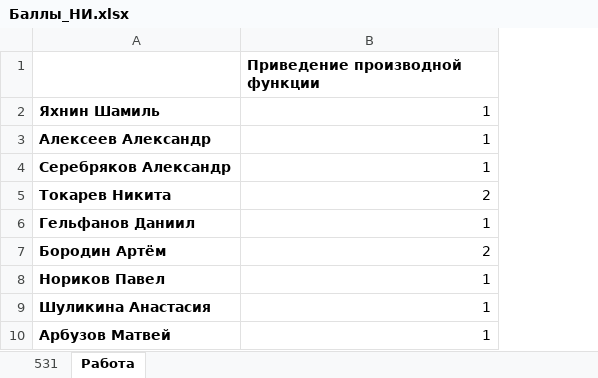
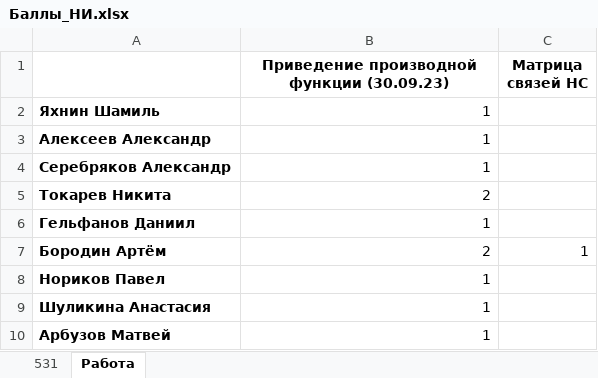
Before and after one commit to gurgutan/NI, an Excel workbook: БАРС/Баллы_НИ.xlsx, sheet Работа, drawn as a sheet; values as stored, in another font and other column widths than the file's, no borders; the diff names each change by its address in the sheet, - before the commit and + after, or states it on an @@ line.

```diff
--- a/БАРС/Баллы_НИ.xlsx (sheet Работа)
+++ b/БАРС/Баллы_НИ.xlsx (sheet Работа)
+column C (Матрица связей НС), row 7: 1
-B1: Приведение производной функции
+B1: Приведение производной функции (30.09.23)
-B1 alignment: left
+B1 alignment: center
```
Also changed, not shown: sheet 531, Тесты/Проверочные вопросы НИ.xlsx, 1 other file.
